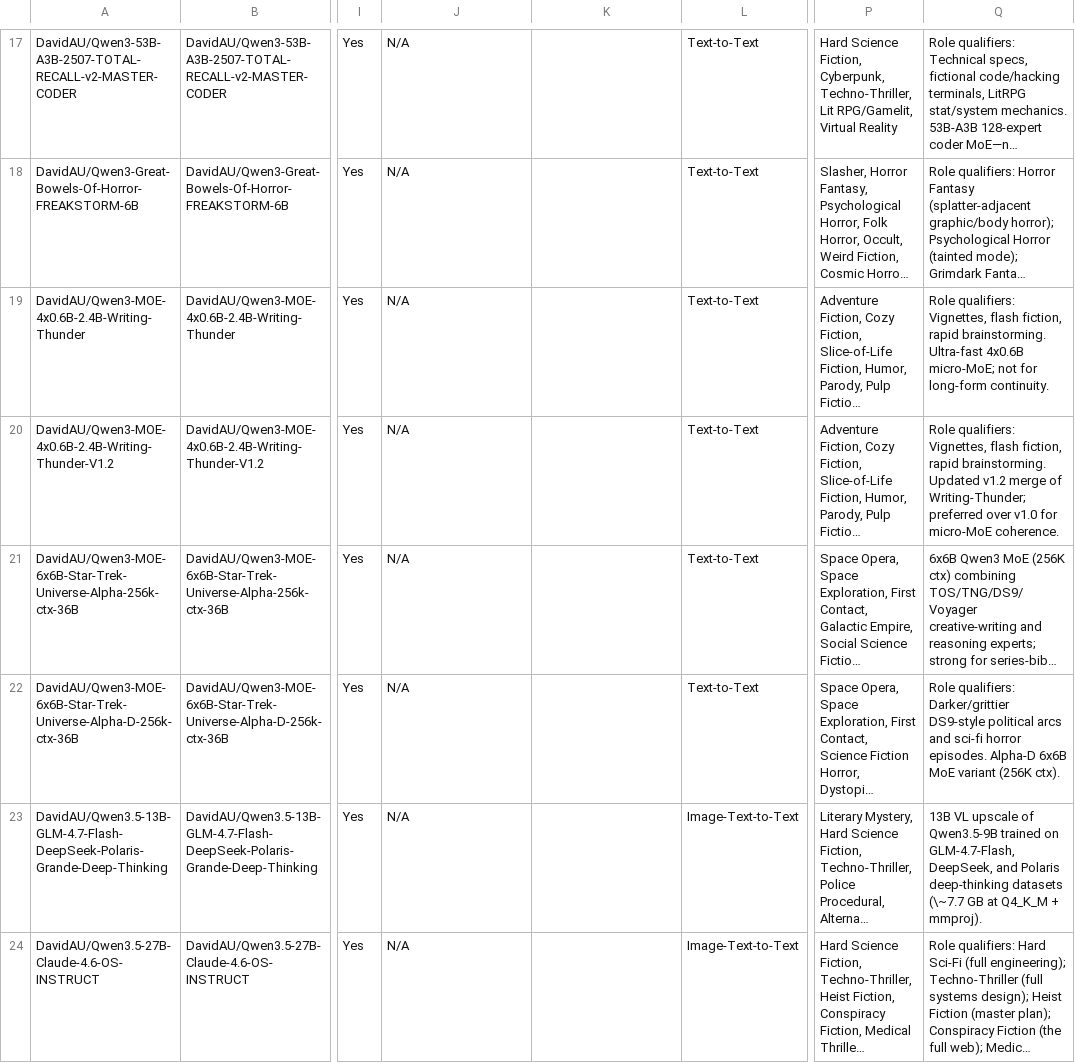
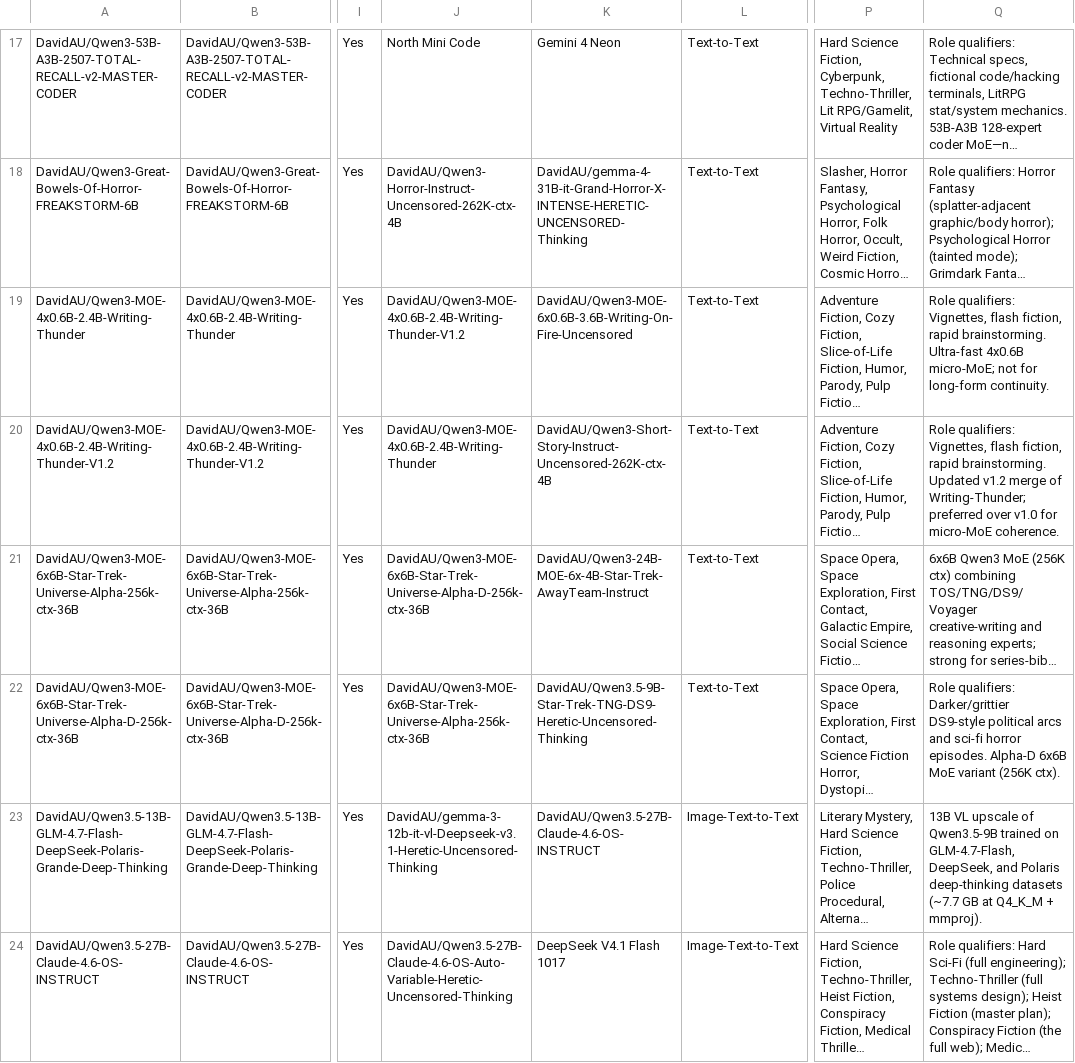
Before and after one commit to gracie007-cloud/writing-EOS, a CSV file: llm-identifier-creative-writing-open-weight/open_weight_models.csv, drawn as a sheet; only a part is shown, gaps mark what is left out; long unchanged cells end in …; the diff covers the shown part only; the diff names each change by its address in the sheet, - before the commit and + after, or states it on an @@ line.

```diff
--- a/llm-identifier-creative-writing-open-weight/open_weight_models.csv
+++ b/llm-identifier-creative-writing-open-weight/open_weight_models.csv
-J17: N/A
+J17: North Mini Code
-K17: (empty)
+K17: Gemini 4 Neon
-J18: N/A
+J18: DavidAU/Qwen3-Horror-Instruct-Uncensored-262K-ctx-4B
-K18: (empty)
+K18: DavidAU/gemma-4-31B-it-Grand-Horror-X-INTENSE-HERETIC-UNCENSORED-Thinking
-J19: N/A
+J19: DavidAU/Qwen3-MOE-4x0.6B-2.4B-Writing-Thunder-V1.2
-K19: (empty)
+K19: DavidAU/Qwen3-MOE-6x0.6B-3.6B-Writing-On-Fire-Uncensored
-J20: N/A
+J20: DavidAU/Qwen3-MOE-4x0.6B-2.4B-Writing-Thunder
-K20: (empty)
+K20: DavidAU/Qwen3-Short-Story-Instruct-Uncensored-262K-ctx-4B
-J21: N/A
+J21: DavidAU/Qwen3-MOE-6x6B-Star-Trek-Universe-Alpha-D-256k-ctx-36B
-K21: (empty)
+K21: DavidAU/Qwen3-24B-MOE-6x-4B-Star-Trek-AwayTeam-Instruct
-J22: N/A
+J22: DavidAU/Qwen3-MOE-6x6B-Star-Trek-Universe-Alpha-256k-ctx-36B
-K22: (empty)
+K22: DavidAU/Qwen3.5-9B-Star-Trek-TNG-DS9-Heretic-Uncensored-Thinking
-J23: N/A
+J23: DavidAU/gemma-3-12b-it-vl-Deepseek-v3.1-Heretic-Uncensored-Thinking
-K23: (empty)
+K23: DavidAU/Qwen3.5-27B-Claude-4.6-OS-INSTRUCT
-Q23: …deep-thinking datasets (\~7.7 GB at…
+Q23: …deep-thinking datasets (~7.7 GB at…
-J24: N/A
+J24: DavidAU/Qwen3.5-27B-Claude-4.6-OS-Auto-Variable-Heretic-Uncensored-Thinking
-K24: (empty)
+K24: DeepSeek V4.1 Flash 1017
```
Also changed, not shown: 123 edited cells elsewhere in this file, llm-identifier-creative-writing-proprietary/proprietary_models.csv, 10 other files.
